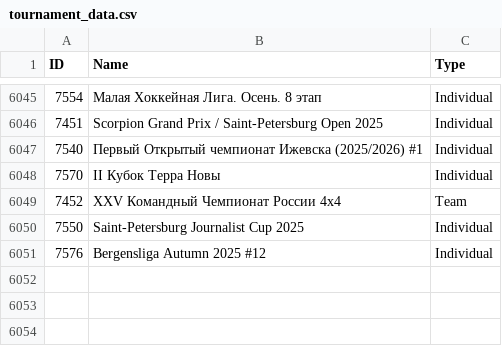
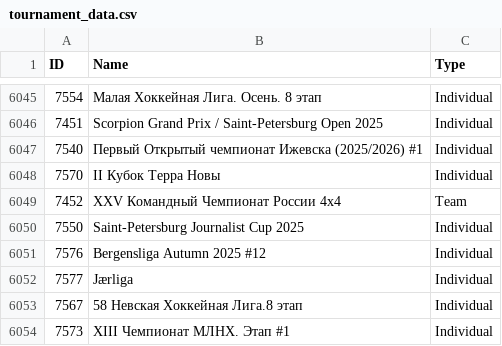
Before and after one commit to amundfylling/Scorpion-Scraper-2.0, a CSV file: data/tournament_data.csv, drawn as a sheet; only a part is shown, gaps mark what is left out; the diff names each change by its address in the sheet, - before the commit and + after, or states it on an @@ line.

```diff
--- a/data/tournament_data.csv
+++ b/data/tournament_data.csv
+row 6052: 7577 | Jærliga | Individual
+row 6053: 7567 | 58 Невская Хоккейная Лига.8 этап | Individual
+row 6054: 7573 | XIII Чемпионат МЛНХ. Этап #1 | Individual
```
Also changed, not shown: data/players_data.csv, 1 other file.
